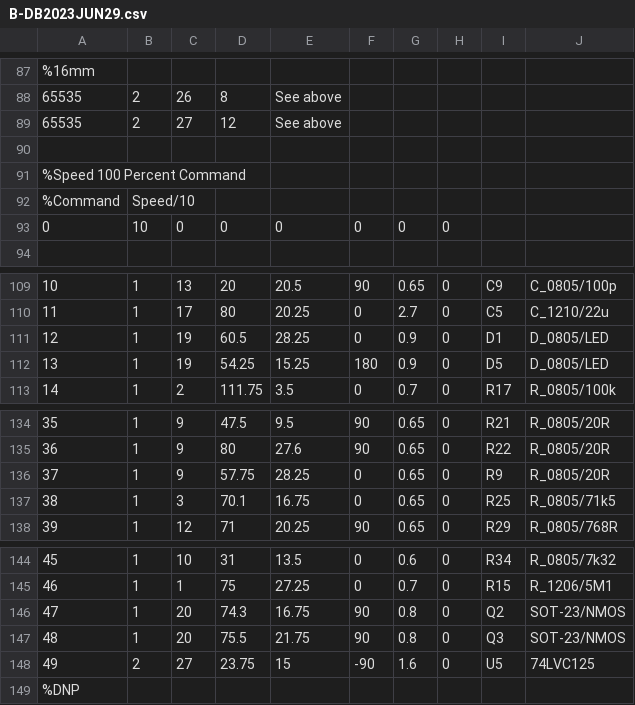
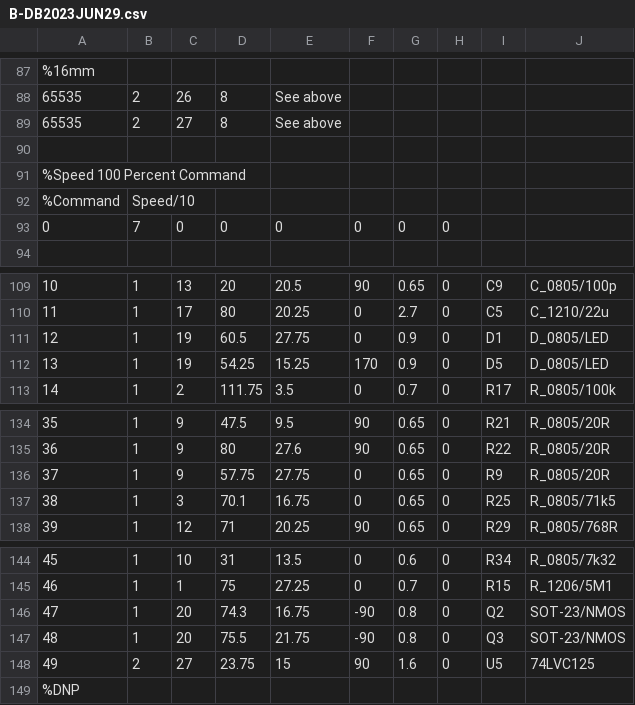
Before and after one commit to doppelhub/Honda_Insight_LiBCM, a CSV file: Electronics/PCB (KiCAD)/Daughterboard/RevB/Manufacturing/Pick&Place/B-DB2023JUN29.csv, drawn as a sheet; only a part is shown, gaps mark what is left out.

Commit message:
P&P Updates

```diff
--- a/Electronics/PCB (KiCAD)/Daughterboard/RevB/Manufacturing/Pick&Place/B-DB2023JUN29.csv
+++ b/Electronics/PCB (KiCAD)/Daughterboard/RevB/Manufacturing/Pick&Place/B-DB2023JUN29.csv
@@ -88,3 +88,3 @@
 65535,2,26,8,See above,,,,,
-65535,2,27,12,See above,,,,,
+65535,2,27,8,See above,,,,,
 ,,,,,,,,,
@@ -92,3 +92,3 @@
 %Command,Speed/10,,,,,,,,
-0,10,0,0,0,0,0,0,,
+0,7,0,0,0,0,0,0,,
 ,,,,,,,,,
@@ -110,4 +110,4 @@
 11,1,17,80,20.25,0,2.7,0,C5,C_1210/22u
-12,1,19,60.5,28.25,0,0.9,0,D1,D_0805/LED
-13,1,19,54.25,15.25,180,0.9,0,D5,D_0805/LED
+12,1,19,60.5,27.75,0,0.9,0,D1,D_0805/LED
+13,1,19,54.25,15.25,170,0.9,0,D5,D_0805/LED
 14,1,2,111.75,3.5,0,0.7,0,R17,R_0805/100k
@@ -135,3 +135,3 @@
 36,1,9,80,27.6,90,0.65,0,R22,R_0805/20R
-37,1,9,57.75,28.25,0,0.65,0,R9,R_0805/20R
+37,1,9,57.75,27.75,0,0.65,0,R9,R_0805/20R
 38,1,3,70.1,16.75,0,0.65,0,R25,R_0805/71k5
@@ -145,5 +145,5 @@
 46,1,1,75,27.25,0,0.7,0,R15,R_1206/5M1
-47,1,20,74.3,16.75,90,0.8,0,Q2,SOT-23/NMOS
-48,1,20,75.5,21.75,90,0.8,0,Q3,SOT-23/NMOS
-49,2,27,23.75,15,-90,1.6,0,U5,74LVC125
+47,1,20,74.3,16.75,-90,0.8,0,Q2,SOT-23/NMOS
+48,1,20,75.5,21.75,-90,0.8,0,Q3,SOT-23/NMOS
+49,2,27,23.75,15,90,1.6,0,U5,74LVC125
 %DNP,,,,,,,,,
```
